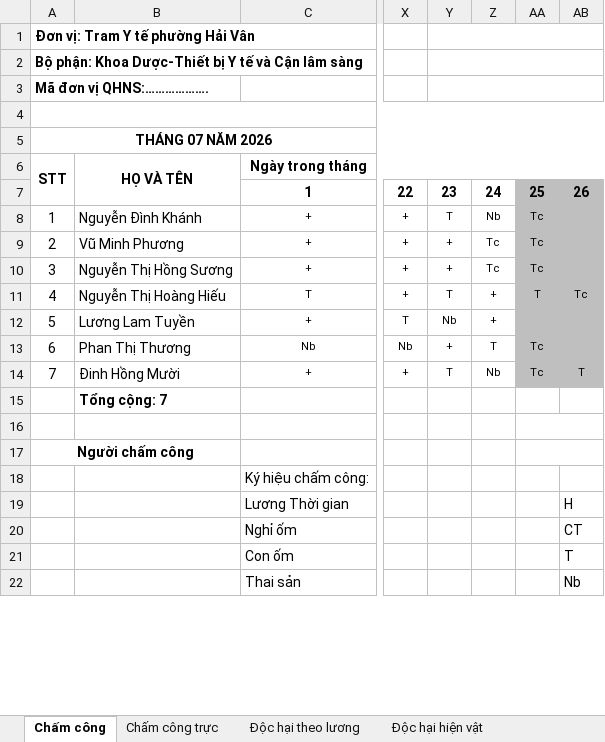
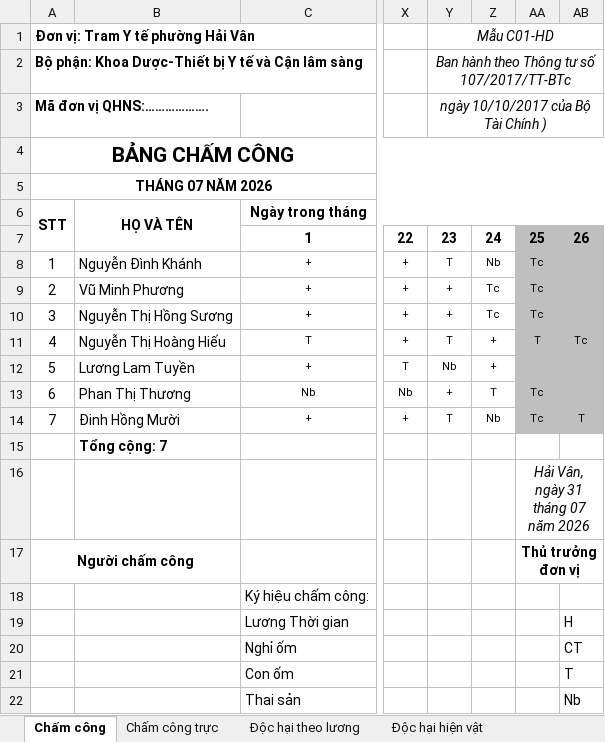
Before and after one commit to quoctri1802/tythaivan, an Excel workbook: Bao_cao_cham_cong_Thang_7_2026_TEST.xlsx, sheet Chấm công, drawn as a sheet; only a part is shown, gaps mark what is left out; values as stored, in another font and other column widths than the file's, no borders; the diff names each change by its address in the sheet, - before the commit and + after, or states it on an @@ line.

Commit message:
fix(export): khoi phuc Mau C01-HD, Bang cham cong va chu ky Thu truong don vi o Sheet 1

```diff
--- a/Bao_cao_cham_cong_Thang_7_2026_TEST.xlsx (sheet Chấm công)
+++ b/Bao_cao_cham_cong_Thang_7_2026_TEST.xlsx (sheet Chấm công)
-Y1: (empty)
+Y1: Mẫu C01-HD
-Y2: (empty)
+Y2: Ban hành theo Thông tư số 107/2017/TT-BTc
-Y3: (empty)
+Y3: ngày 10/10/2017 của Bộ Tài Chính )
-A4: (empty)
+A4: BẢNG CHẤM CÔNG
-AA16: (empty)
+AA16: Hải Vân, ngày 31 tháng 07 năm 2026
-AA17: (empty)
+AA17: Thủ trưởng đơn vị
```
Also changed, not shown: Khoa DƯỢC-TBYT-CLS Chấm công tháng .....xlsx, 2 other files.
